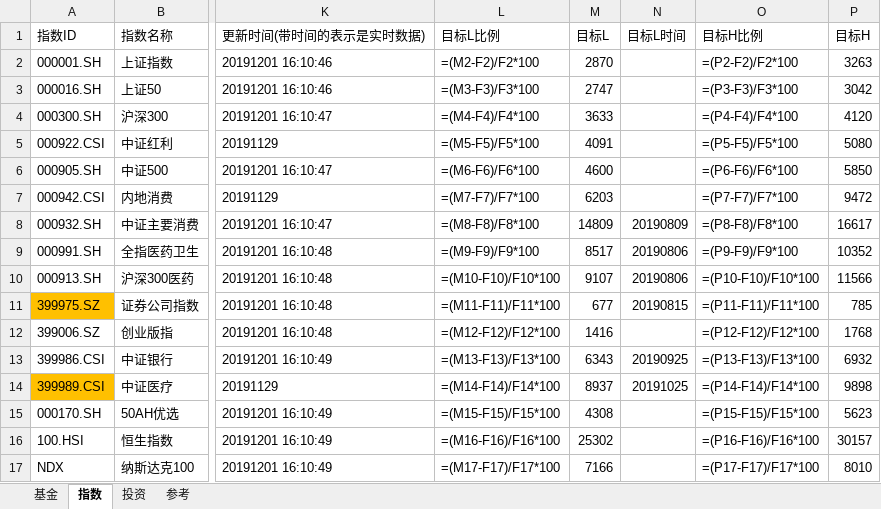
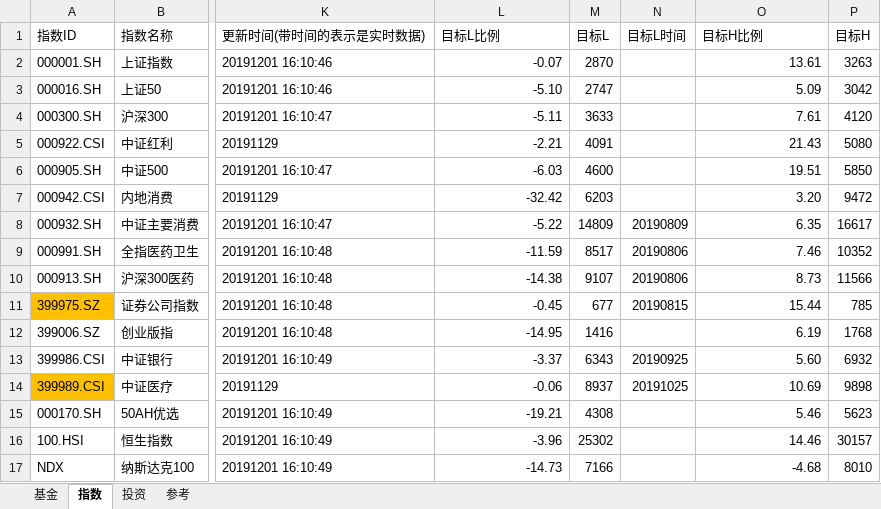
Before and after one commit to sinojelly/FundHelper, an Excel workbook: fund/example_filetest.xlsx, sheet 指数, drawn as a sheet; only a part is shown, gaps mark what is left out; values as stored, in another font and other column widths than the file's, no borders; formulas without a stored value are shown as written; conditional formats not drawn; the diff names each change by its address in the sheet, - before the commit and + after, or states it on an @@ line.

```diff
--- a/fund/example_filetest.xlsx (sheet 指数)
+++ b/fund/example_filetest.xlsx (sheet 指数)
-L2 (目标L比例): =(M2-F2)/F2*100
+L2 (目标L比例): -0.07
-O2 (目标H比例): =(P2-F2)/F2*100
+O2 (目标H比例): 13.61
-L3 (目标L比例): =(M3-F3)/F3*100
+L3 (目标L比例): -5.10
-O3 (目标H比例): =(P3-F3)/F3*100
+O3 (目标H比例): 5.09
-L4 (目标L比例): =(M4-F4)/F4*100
+L4 (目标L比例): -5.11
-O4 (目标H比例): =(P4-F4)/F4*100
+O4 (目标H比例): 7.61
-L5 (目标L比例): =(M5-F5)/F5*100
+L5 (目标L比例): -2.21
-O5 (目标H比例): =(P5-F5)/F5*100
+O5 (目标H比例): 21.43
-L6 (目标L比例): =(M6-F6)/F6*100
+L6 (目标L比例): -6.03
-O6 (目标H比例): =(P6-F6)/F6*100
+O6 (目标H比例): 19.51
-L7 (目标L比例): =(M7-F7)/F7*100
+L7 (目标L比例): -32.42
-O7 (目标H比例): =(P7-F7)/F7*100
+O7 (目标H比例): 3.20
-L8 (目标L比例): =(M8-F8)/F8*100
+L8 (目标L比例): -5.22
-O8 (目标H比例): =(P8-F8)/F8*100
+O8 (目标H比例): 6.35
-L9 (目标L比例): =(M9-F9)/F9*100
+L9 (目标L比例): -11.59
-O9 (目标H比例): =(P9-F9)/F9*100
+O9 (目标H比例): 7.46
-L10 (目标L比例): =(M10-F10)/F10*100
+L10 (目标L比例): -14.38
-O10 (目标H比例): =(P10-F10)/F10*100
+O10 (目标H比例): 8.73
-L11 (目标L比例): =(M11-F11)/F11*100
+L11 (目标L比例): -0.45
-O11 (目标H比例): =(P11-F11)/F11*100
+O11 (目标H比例): 15.44
-L12 (目标L比例): =(M12-F12)/F12*100
+L12 (目标L比例): -14.95
-O12 (目标H比例): =(P12-F12)/F12*100
+O12 (目标H比例): 6.19
-L13 (目标L比例): =(M13-F13)/F13*100
+L13 (目标L比例): -3.37
-O13 (目标H比例): =(P13-F13)/F13*100
+O13 (目标H比例): 5.60
-L14 (目标L比例): =(M14-F14)/F14*100
+L14 (目标L比例): -0.06
-O14 (目标H比例): =(P14-F14)/F14*100
+O14 (目标H比例): 10.69
-L15 (目标L比例): =(M15-F15)/F15*100
+L15 (目标L比例): -19.21
-O15 (目标H比例): =(P15-F15)/F15*100
+O15 (目标H比例): 5.46
-L16 (目标L比例): =(M16-F16)/F16*100
+L16 (目标L比例): -3.96
-O16 (目标H比例): =(P16-F16)/F16*100
+O16 (目标H比例): 14.46
-L17 (目标L比例): =(M17-F17)/F17*100
+L17 (目标L比例): -14.73
-O17 (目标H比例): =(P17-F17)/F17*100
+O17 (目标H比例): -4.68
```
Also changed, not shown: sheet 基金, sheet 投资, sheet 参考, 2 other files.
